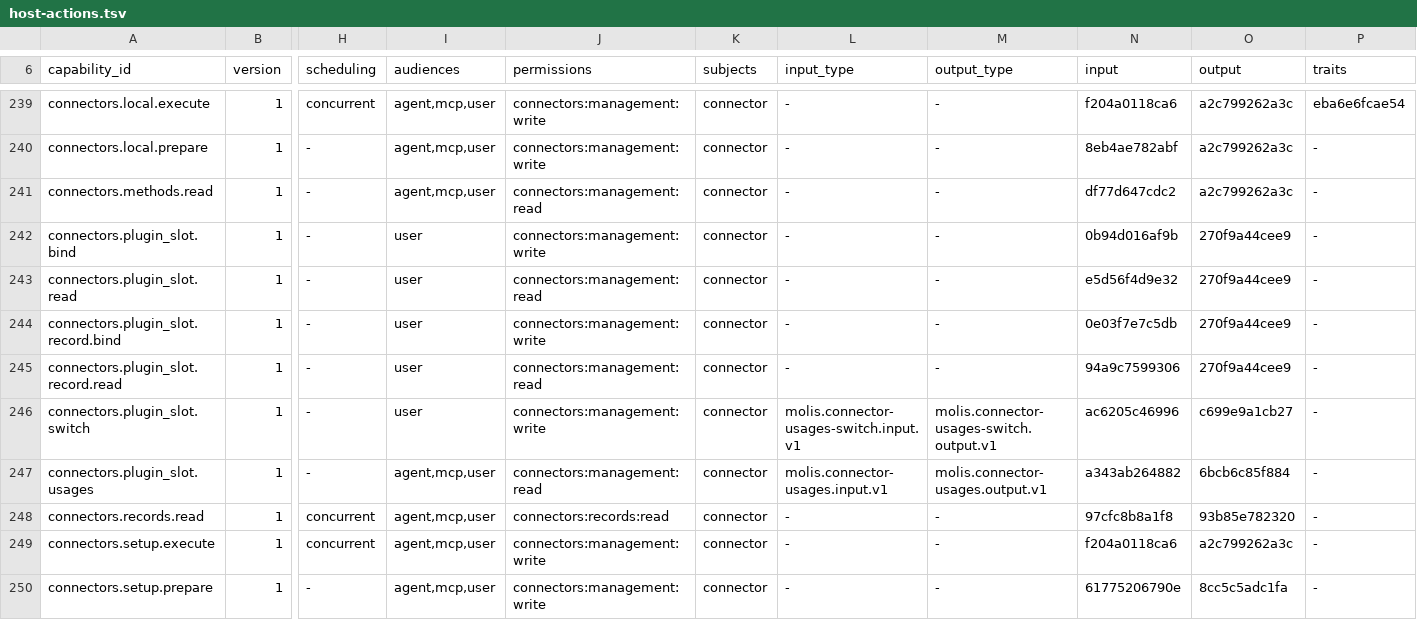
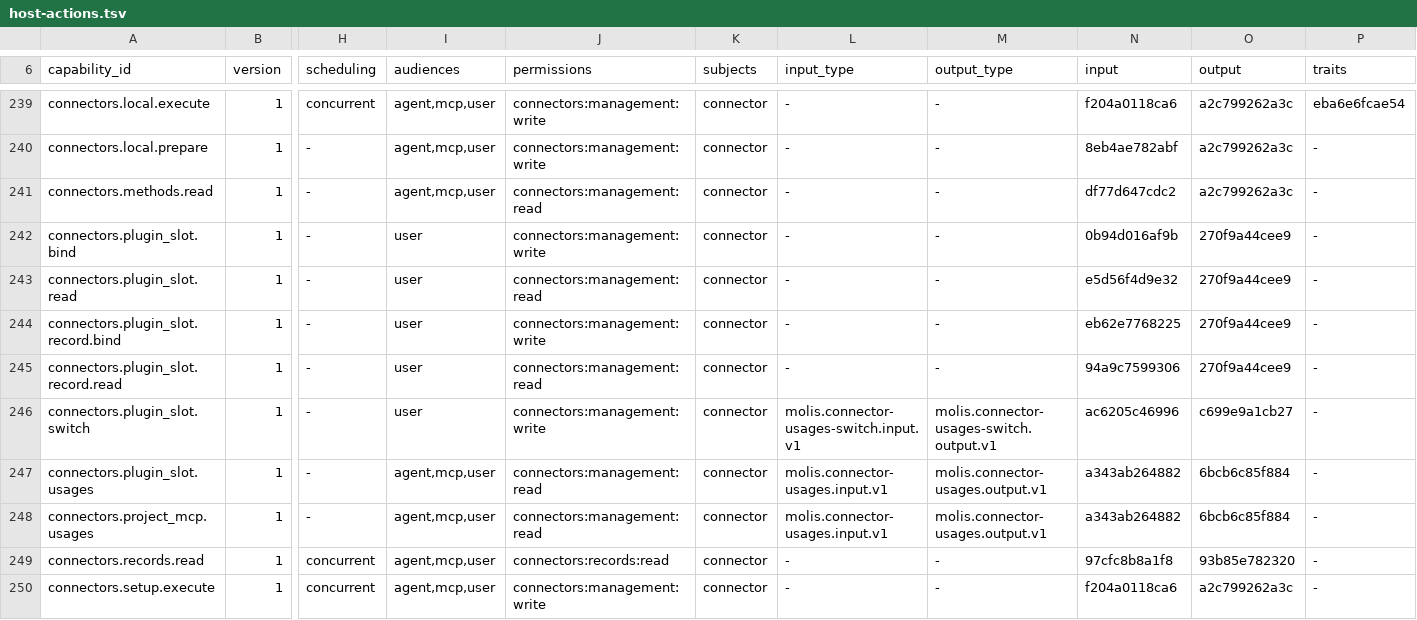
Before and after one commit to molis-ai/molis-work, a TSV file: tooling/gates/actions/host-actions.tsv, drawn as a sheet; only a part is shown, gaps mark what is left out; the shorter side is filled out with more unchanged rows; rows hold the shown columns only; the diff names each change by its address in the sheet, - before the commit and + after, or states it on an @@ line.

```diff
--- a/tooling/gates/actions/host-actions.tsv
+++ b/tooling/gates/actions/host-actions.tsv
-N244 (input): 0e03f7e7c5db
+N244 (input): eb62e7768225
+row 248: connectors.project_mcp.usages | 1 | - | agent,mcp,user | connectors:management:read | connector | molis.connector-usages.input.v1 | molis.connector-usages.output.v1 | a343ab264882 | 6bcb6c85f884 | -
```
Also changed, not shown: 31 other files.
